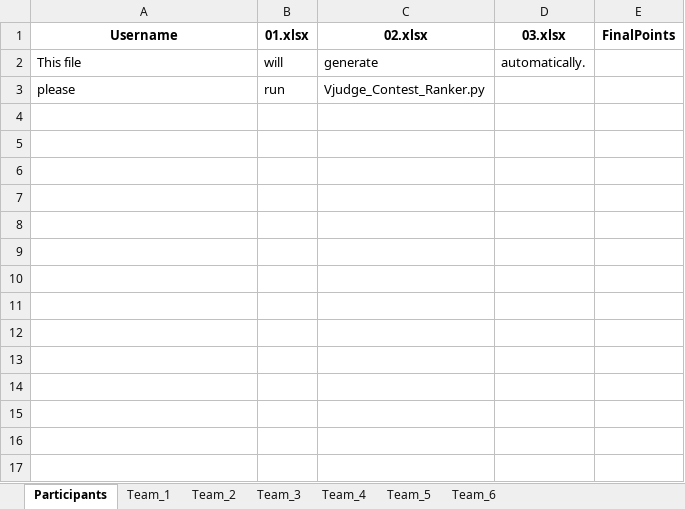
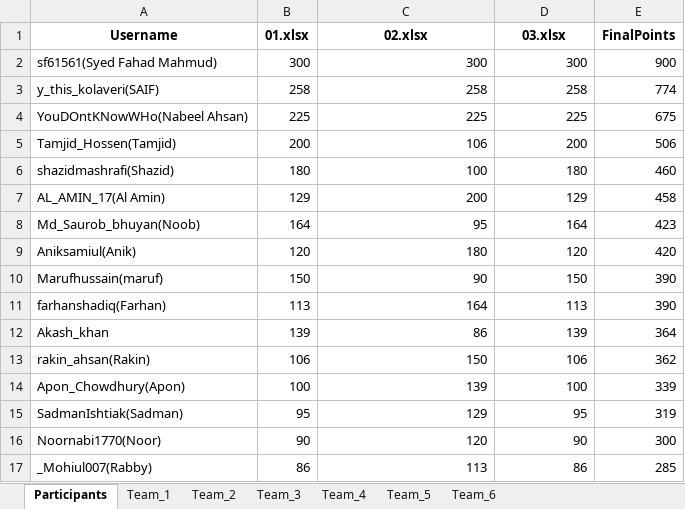
Before and after one commit to maruf-hossain74/Team_Formation_From_Vjudge_Standings, an Excel workbook: final_teams.xlsx, sheet Participants, drawn as a sheet; values as stored, in another font and other column widths than the file's, no borders; removed rows and columns are numbered as before the commit, all else as after; the diff names each change by its address in the sheet, - before the commit and + after, or states it on an @@ line.

```diff
--- a/final_teams.xlsx (sheet Participants)
+++ b/final_teams.xlsx (sheet Participants)
-row 2: This file | will | generate | automatically.
-row 3: please | run | Vjudge_Contest_Ranker.py
+row 2: sf61561(Syed Fahad Mahmud) | 300 | 300 | 300 | 900
+row 3: y_this_kolaveri(SAIF) | 258 | 258 | 258 | 774
+row 4: YouDOntKNowWHo(Nabeel Ahsan) | 225 | 225 | 225 | 675
+row 5: Tamjid_Hossen(Tamjid) | 200 | 106 | 200 | 506
+row 6: shazidmashrafi(Shazid) | 180 | 100 | 180 | 460
+row 7: AL_AMIN_17(Al Amin) | 129 | 200 | 129 | 458
+row 8: Md_Saurob_bhuyan(Noob) | 164 | 95 | 164 | 423
+row 9: Aniksamiul(Anik) | 120 | 180 | 120 | 420
+row 10: Marufhussain(maruf) | 150 | 90 | 150 | 390
+row 11: farhanshadiq(Farhan) | 113 | 164 | 113 | 390
+row 12: Akash_khan | 139 | 86 | 139 | 364
+row 13: rakin_ahsan(Rakin) | 106 | 150 | 106 | 362
+row 14: Apon_Chowdhury(Apon) | 100 | 139 | 100 | 339
+row 15: SadmanIshtiak(Sadman) | 95 | 129 | 95 | 319
+row 16: Noornabi1770(Noor) | 90 | 120 | 90 | 300
+row 17: _Mohiul007(Rabby) | 86 | 113 | 86 | 285
```
Also changed, not shown: sheet Team_3, sheet Team_2, sheet Team_4, sheet Team_1, sheet Team_5, sheet Team_6, Leaderboards/01.xlsx, Leaderboards/02.xlsx, 2 other files.
